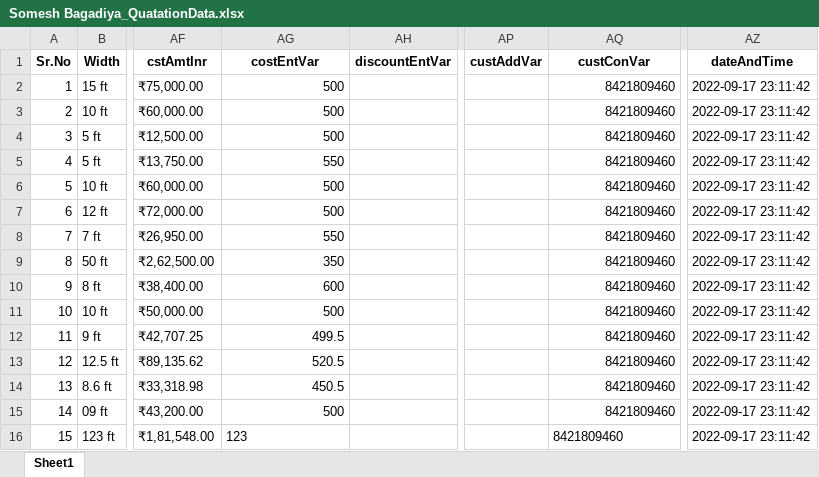
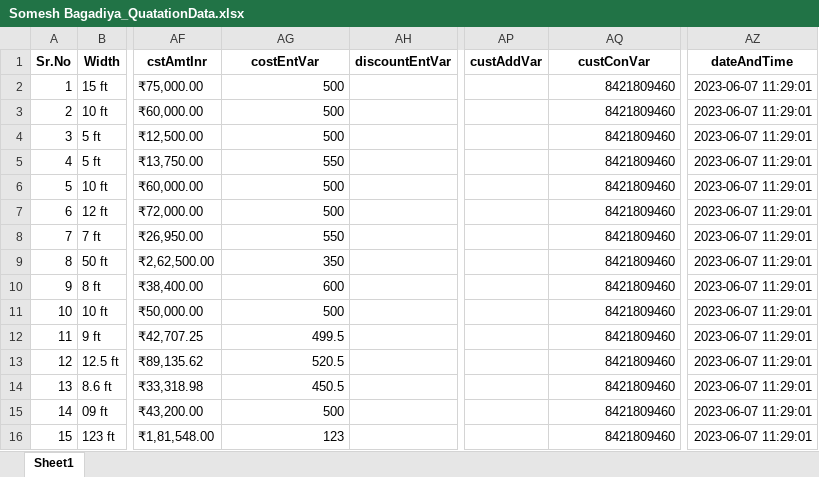
Before and after one commit to somesh-bagadiya/Window-Quotation, an Excel workbook: Source Code/Window Q/Data/Somesh Bagadiya_QuatationData.xlsx, sheet Sheet1, drawn as a sheet; only a part is shown, gaps mark what is left out; values as stored, in another font and other column widths than the file's, no borders; the diff names each change by its address in the sheet, - before the commit and + after, or states it on an @@ line.

```diff
--- a/Source Code/Window Q/Data/Somesh Bagadiya_QuatationData.xlsx (sheet Sheet1)
+++ b/Source Code/Window Q/Data/Somesh Bagadiya_QuatationData.xlsx (sheet Sheet1)
-AZ2:AZ16 (dateAndTime): 2022-09-17 23:11:42
+AZ2:AZ16 (dateAndTime): 2023-06-07 11:29:01
-AG16 alignment: left
+AG16 alignment: right
-AQ16 alignment: left
+AQ16 alignment: right
```
Also changed, not shown: Source Code/Window Q/Data/_QuatationData.xlsx, 3 other files.
